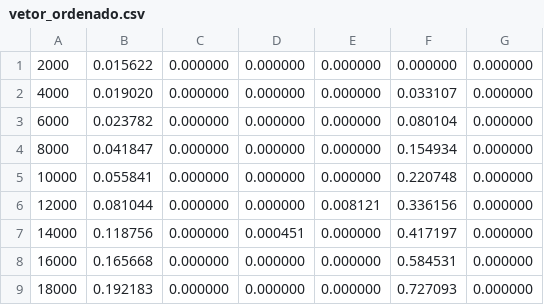
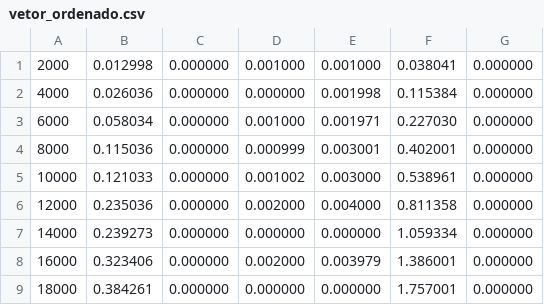
Before and after one commit to fabioramos-02/implex, a CSV file: vetor_ordenado.csv, drawn as a sheet; only a part is shown; the diff covers the shown part only.

```diff
--- a/vetor_ordenado.csv
+++ b/vetor_ordenado.csv
@@ -1,9 +1,9 @@
-2000;0.015622;0.000000;0.000000;0.000000;0.000000;0.000000
-4000;0.019020;0.000000;0.000000;0.000000;0.033107;0.000000
-6000;0.023782;0.000000;0.000000;0.000000;0.080104;0.000000
-8000;0.041847;0.000000;0.000000;0.000000;0.154934;0.000000
-10000;0.055841;0.000000;0.000000;0.000000;0.220748;0.000000
-12000;0.081044;0.000000;0.000000;0.008121;0.336156;0.000000
-14000;0.118756;0.000000;0.000451;0.000000;0.417197;0.000000
-16000;0.165668;0.000000;0.000000;0.000000;0.584531;0.000000
-18000;0.192183;0.000000;0.000000;0.000000;0.727093;0.000000
+2000;0.012998;0.000000;0.001000;0.001000;0.038041;0.000000
+4000;0.026036;0.000000;0.000000;0.001998;0.115384;0.000000
+6000;0.058034;0.000000;0.001000;0.001971;0.227030;0.000000
+8000;0.115036;0.000000;0.000999;0.003001;0.402001;0.000000
+10000;0.121033;0.000000;0.001002;0.003000;0.538961;0.000000
+12000;0.235036;0.000000;0.002000;0.004000;0.811358;0.000000
+14000;0.239273;0.000000;0.000000;0.000000;1.059334;0.000000
+16000;0.323406;0.000000;0.002000;0.003979;1.386001;0.000000
+18000;0.384261;0.000000;0.000000;0.000000;1.757001;0.000000
```
Also changed, not shown: 23 edited cells elsewhere in this file, vetor_aleatorio.csv, vetor_quaseOrdenado.csv, 4 other files.
